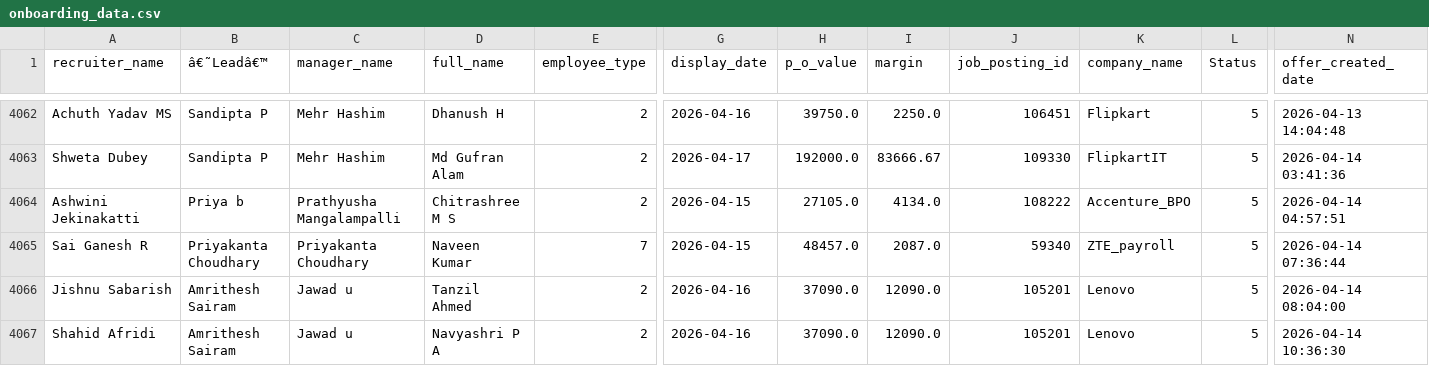
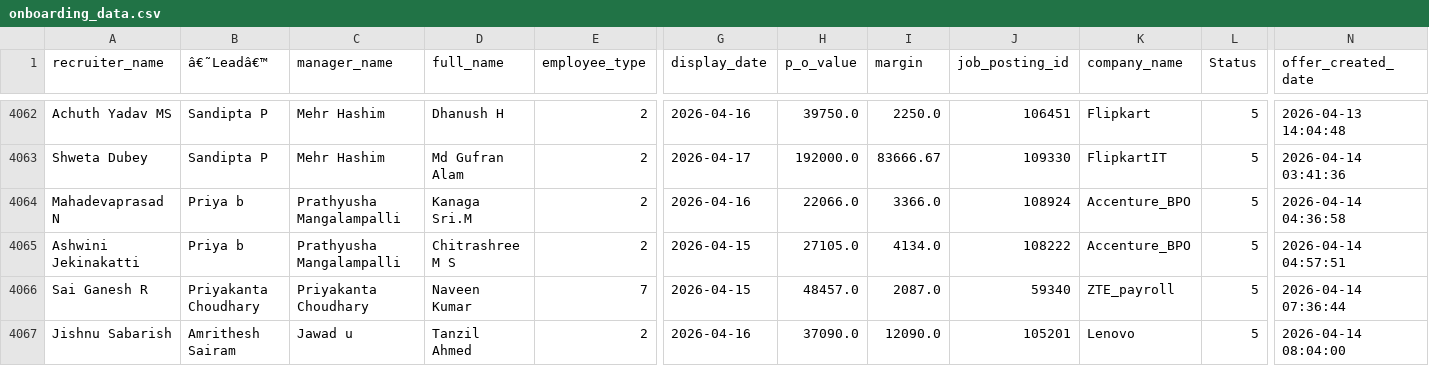
Before and after one commit to mdashiquekhanwork009-maker/CEO-Dashboard, a CSV file: data/onboarding_data.csv, drawn as a sheet; only a part is shown, gaps mark what is left out; the shorter side is filled out with more unchanged rows; rows hold the shown columns only; the diff names each change by its address in the sheet, - before the commit and + after, or states it on an @@ line.

```diff
--- a/data/onboarding_data.csv
+++ b/data/onboarding_data.csv
+row 4064: Mahadevaprasad N | Priya b | Prathyusha Mangalampalli | Kanaga Sri.M | 2 | 2026-04-16 | 22066.0 | 3366.0 | 108924 | Accenture_BPO | 5 | 2026-04-14 04:36:58
```
Also changed, not shown: data/activeheadcount.csv, data/exit_pipeline_data.csv, 2 other files.
